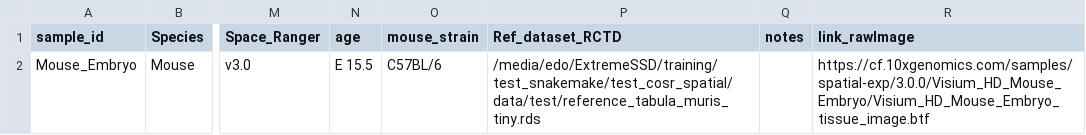
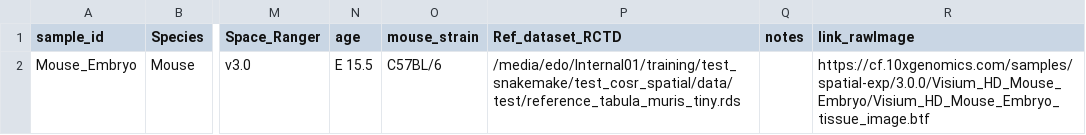
Before and after one commit to pedriniedoardo/test_stardist_visiumHD, a CSV file: config/VisiumHD_datasets_small_mouse.csv, drawn as a sheet; only a part is shown, gaps mark what is left out; the diff names each change by its address in the sheet, - before the commit and + after, or states it on an @@ line.

```diff
--- a/config/VisiumHD_datasets_small_mouse.csv
+++ b/config/VisiumHD_datasets_small_mouse.csv
-P2 (Ref_dataset_RCTD): /media/edo/ExtremeSSD/training/test_snakemake/test_cosr_spatial/data/test/reference_tabula_muris_tiny.rds
+P2 (Ref_dataset_RCTD): /media/edo/Internal01/training/test_snakemake/test_cosr_spatial/data/test/reference_tabula_muris_tiny.rds
```
Also changed, not shown: 5 other files.
